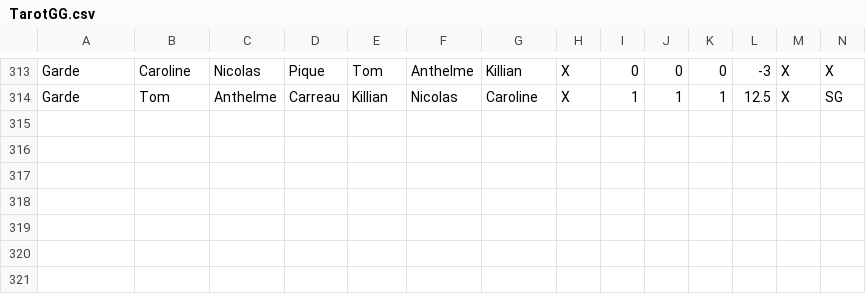
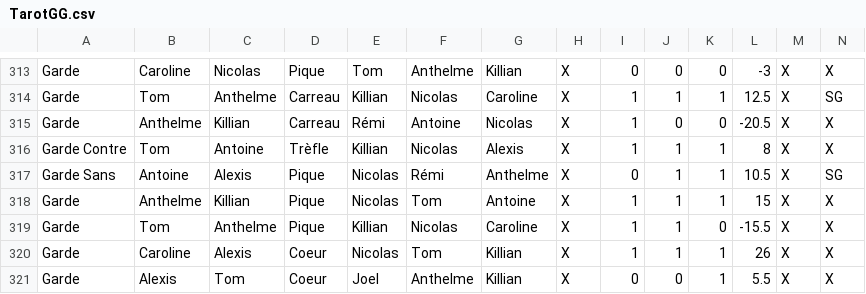
Before and after one commit to Nicolas62x/TarotCalculator, a CSV file: TarotGG.csv, drawn as a sheet; only a part is shown, gaps mark what is left out; rows hold the shown columns only; the diff names each change by its address in the sheet, - before the commit and + after, or states it on an @@ line.

```diff
--- a/TarotGG.csv
+++ b/TarotGG.csv
+row 315: Garde | Anthelme | Killian | Carreau | Rémi | Antoine | Nicolas | X | 1 | 0 | 0 | -20.5 | X | X
+row 316: Garde Contre | Tom | Antoine | Trèfle | Killian | Nicolas | Alexis | X | 1 | 1 | 1 | 8 | X | X
+row 317: Garde Sans | Antoine | Alexis | Pique | Nicolas | Rémi | Anthelme | X | 0 | 1 | 1 | 10.5 | X | SG
+row 318: Garde | Anthelme | Killian | Pique | Nicolas | Tom | Antoine | X | 1 | 1 | 1 | 15 | X | X
+row 319: Garde | Tom | Anthelme | Pique | Killian | Nicolas | Caroline | X | 1 | 1 | 0 | -15.5 | X | X
+row 320: Garde | Caroline | Alexis | Coeur | Nicolas | Tom | Killian | X | 1 | 1 | 1 | 26 | X | X
+row 321: Garde | Alexis | Tom | Coeur | Joel | Anthelme | Killian | X | 0 | 0 | 1 | 5.5 | X | X
```
Also changed, not shown: output/history.csv, output/rating.csv, 2 other files.
